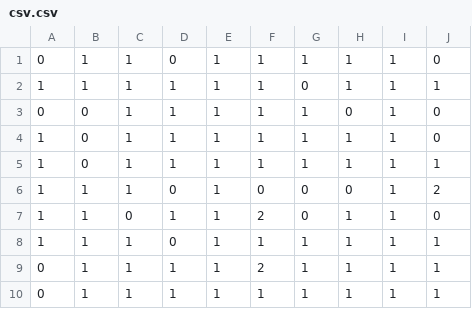
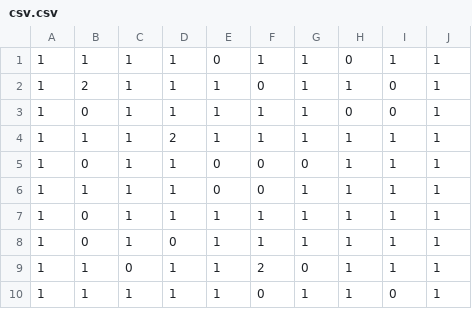
Before and after one commit to CharlesAttend/Automates-Cellulaire, a CSV file: csv.csv, drawn as a sheet.

```diff
--- a/csv.csv
+++ b/csv.csv
@@ -1,10 +1,10 @@
-0,1,1,0,1,1,1,1,1,0
-1,1,1,1,1,1,0,1,1,1
-0,0,1,1,1,1,1,0,1,0
-1,0,1,1,1,1,1,1,1,0
+1,1,1,1,0,1,1,0,1,1
+1,2,1,1,1,0,1,1,0,1
+1,0,1,1,1,1,1,0,0,1
+1,1,1,2,1,1,1,1,1,1
+1,0,1,1,0,0,0,1,1,1
+1,1,1,1,0,0,1,1,1,1
 1,0,1,1,1,1,1,1,1,1
-1,1,1,0,1,0,0,0,1,2
-1,1,0,1,1,2,0,1,1,0
-1,1,1,0,1,1,1,1,1,1
-0,1,1,1,1,2,1,1,1,1
-0,1,1,1,1,1,1,1,1,1
+1,0,1,0,1,1,1,1,1,1
+1,1,0,1,1,2,0,1,1,1
+1,1,1,1,1,0,1,1,0,1
```
Also changed, not shown: 8 other files.
